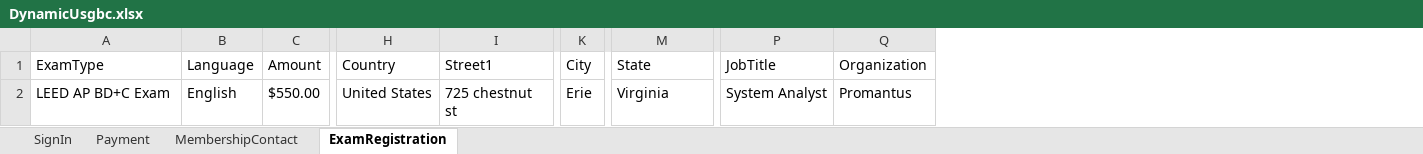
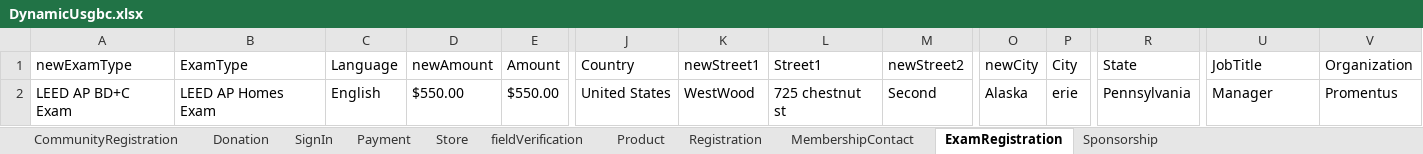
Before and after one commit to nmgupta60/NewDynamic, an Excel workbook: DynamicUsgbc.xlsx, sheet ExamRegistration, drawn as a sheet; only a part is shown, gaps mark what is left out; values as stored, in another font and other column widths than the file's, no borders; addresses are those after the commit; the diff names each change by its address in the sheet, - before the commit and + after, or states it on an @@ line.

```diff
--- a/DynamicUsgbc.xlsx (sheet ExamRegistration)
+++ b/DynamicUsgbc.xlsx (sheet ExamRegistration)
+sheet tab: CommunityRegistration
+sheet tab: Donation
+sheet tab: Store
+sheet tab: fieldVerification
+sheet tab: Product
+sheet tab: Registration
+sheet tab: Sponsorship
+column A (newExamType), row 2: LEED AP BD+C Exam
+column D (newAmount), row 2: $550.00
+column K (newStreet1), row 2: WestWood
+column M (newStreet2), row 2: Second
+column O (newCity), row 2: Alaska
-B2 (ExamType): LEED AP BD+C Exam
+B2 (ExamType): LEED AP Homes Exam
-P2 (City): Erie
+P2 (City): erie
-R2 (State): Virginia
+R2 (State): Pennsylvania
-U2 (JobTitle): System Analyst
+U2 (JobTitle): Manager
-V2 (Organization): Promantus
+V2 (Organization): Promentus
```
Also changed, not shown: sheet MembershipContact, sheet SignIn, sheet Payment, 33 other files.
